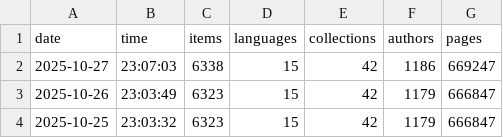
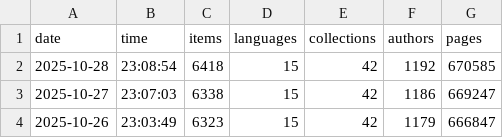
Before and after one commit to athulvis/gpurastatupdater, a CSV file: data.csv, drawn as a sheet; only a part is shown; the shorter side is filled out with more unchanged rows.

```diff
--- a/data.csv
+++ b/data.csv
@@ -1,2 +1,3 @@
 date,time,items,languages,collections,authors,pages
+2025-10-28,23:08:54,6418,15,42,1192,670585
 2025-10-27,23:07:03,6338,15,42,1186,669247
```
